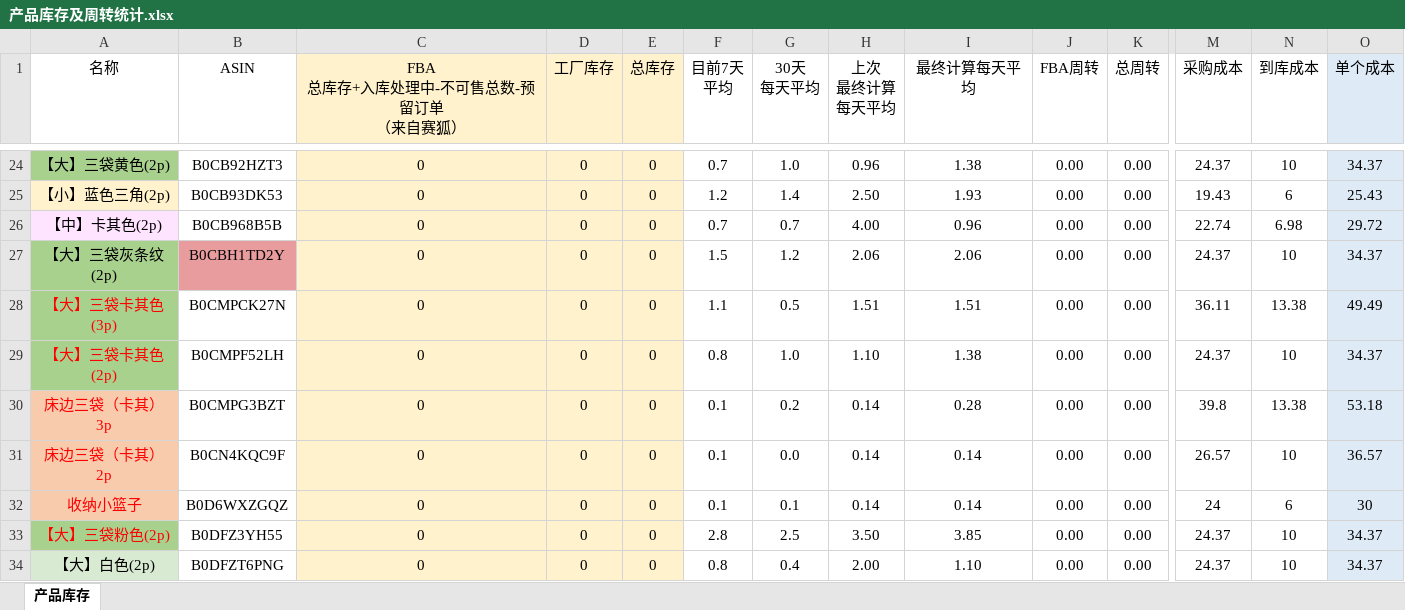
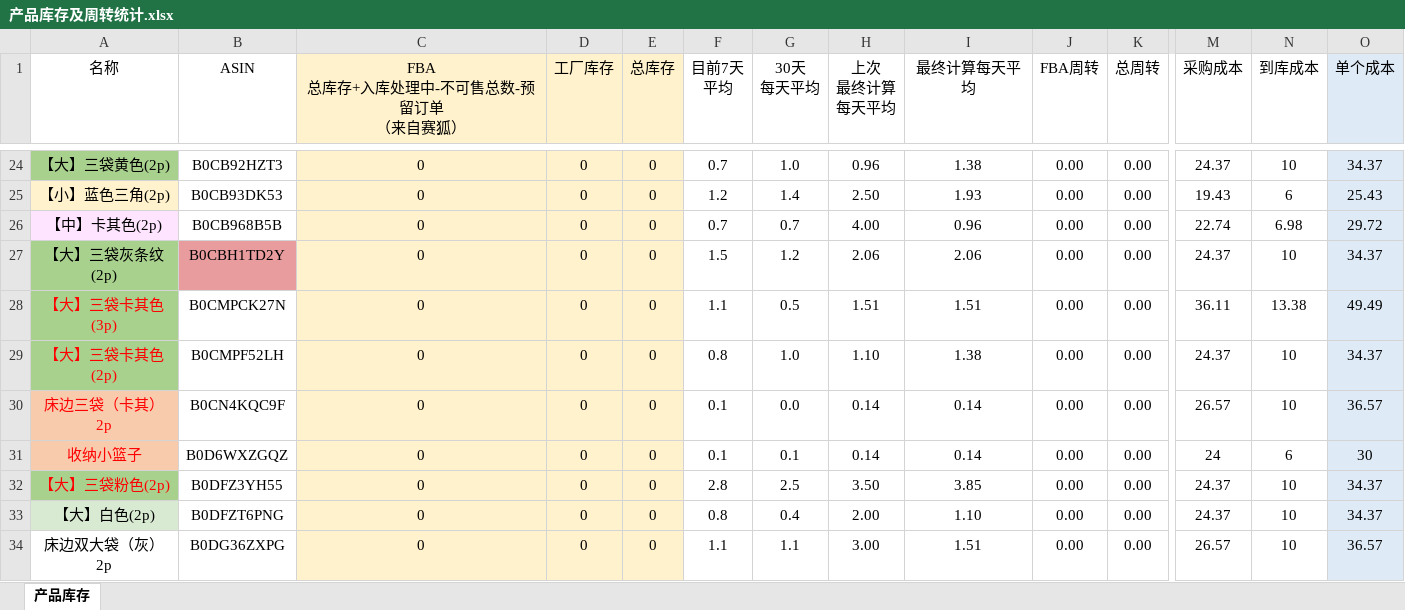
Before and after one commit to bang919/KanrichuAnlytics, an Excel workbook: dist/产品库存及周转统计.xlsx, sheet 产品库存, drawn as a sheet; only a part is shown, gaps mark what is left out; the shorter side is filled out with more unchanged rows; values as stored, in another font and other column widths than the file's, no borders; conditional formats not drawn; rows hold the shown columns only; the diff names each change by its address in the sheet, - before the commit and + after, or states it on an @@ line.

```diff
--- a/dist/产品库存及周转统计.xlsx (sheet 产品库存)
+++ b/dist/产品库存及周转统计.xlsx (sheet 产品库存)
-row 30: 床边三袋（卡其）3p | B0CMPG3BZT | 0 | 0 | 0 | 0.1 | 0.2 | 0.14 | 0.28 | 0.00 | 0.00 | 39.8 | 13.38 | 53.18
```
Also changed, not shown: dist/补货模版.xlsx, public/产品库存及周转统计.xlsx, 6 other files.
